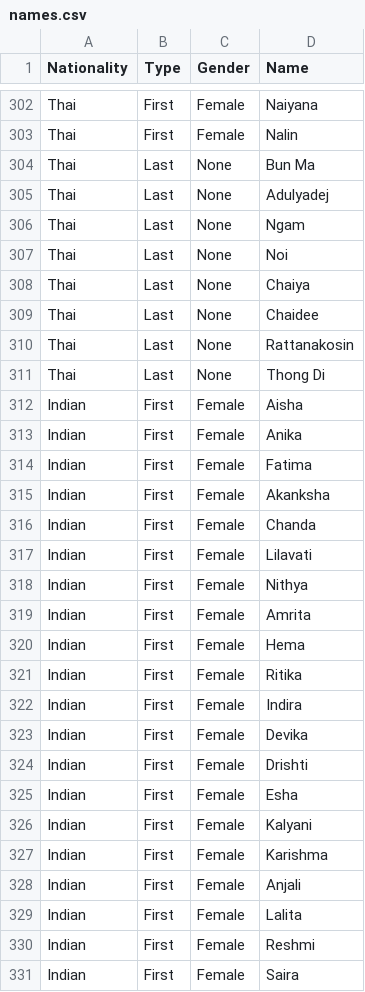
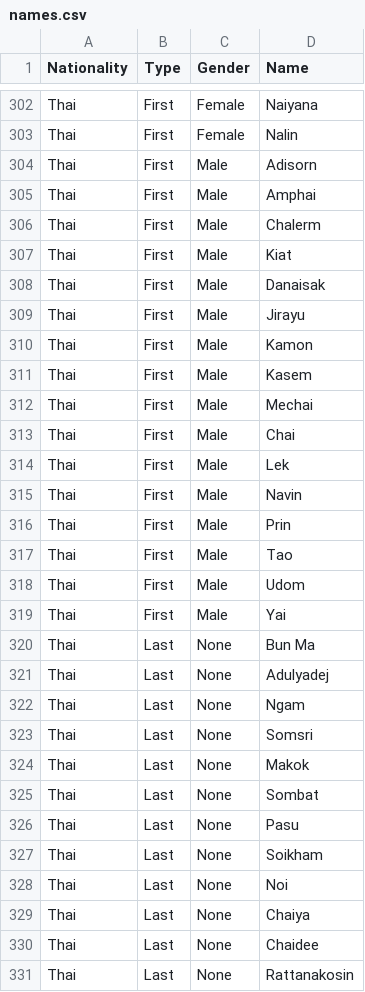
Before and after one commit to samanthadiggs/sims_story_generator, a CSV file: names.csv, drawn as a sheet; only a part is shown, gaps mark what is left out; the shorter side is filled out with more unchanged rows; the diff covers the shown part only.

Commit message:
update names file
added some male thai names, some thai last names, some greek last names, and fixed a spanish name

```diff
--- a/names.csv
+++ b/names.csv
@@ -303,2 +303,18 @@ Thai,First,Female,Naiyana
 Thai,First,Female,Nalin
+Thai,First,Male,Adisorn
+Thai,First,Male,Amphai
+Thai,First,Male,Chalerm
+Thai,First,Male,Kiat
+Thai,First,Male,Danaisak
+Thai,First,Male,Jirayu
+Thai,First,Male,Kamon
+Thai,First,Male,Kasem
+Thai,First,Male,Mechai
+Thai,First,Male,Chai
+Thai,First,Male,Lek
+Thai,First,Male,Navin
+Thai,First,Male,Prin
+Thai,First,Male,Tao
+Thai,First,Male,Udom
+Thai,First,Male,Yai
 Thai,Last,None,Bun Ma
@@ -306,2 +322,7 @@ Thai,Last,None,Adulyadej
 Thai,Last,None,Ngam
+Thai,Last,None,Somsri
+Thai,Last,None,Makok
+Thai,Last,None,Sombat
+Thai,Last,None,Pasu
+Thai,Last,None,Soikham
 Thai,Last,None,Noi
```
Also changed, not shown: 11 added rows and 1 edited cell elsewhere in this file.
